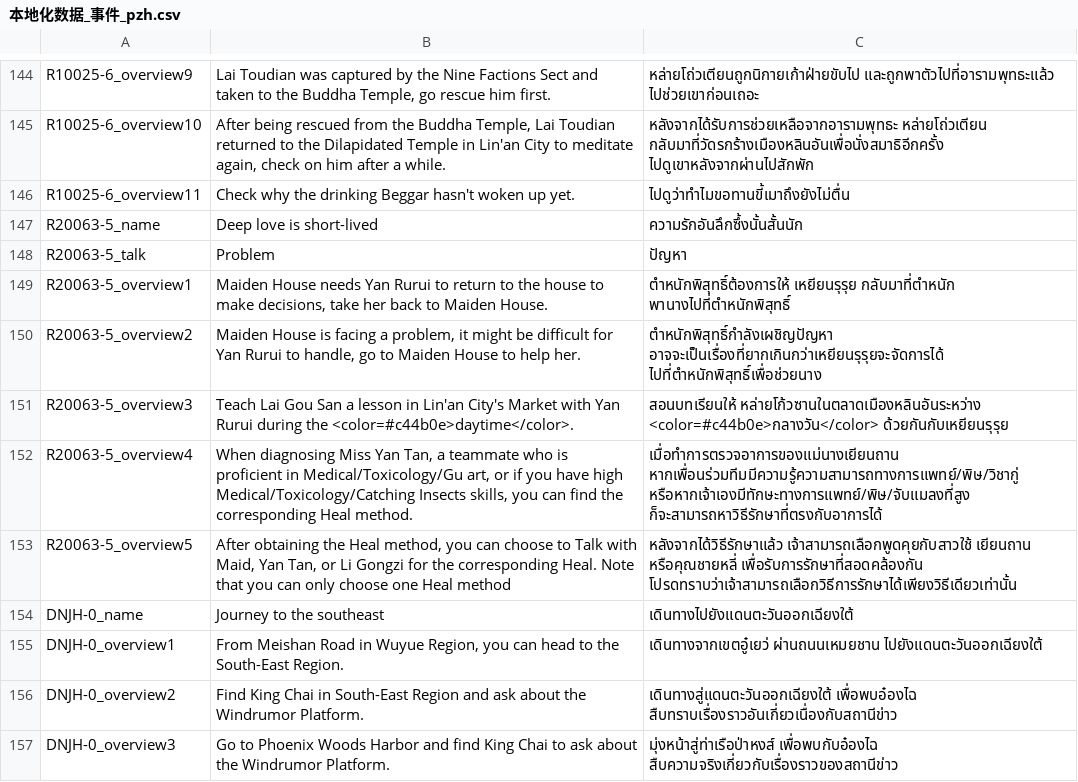
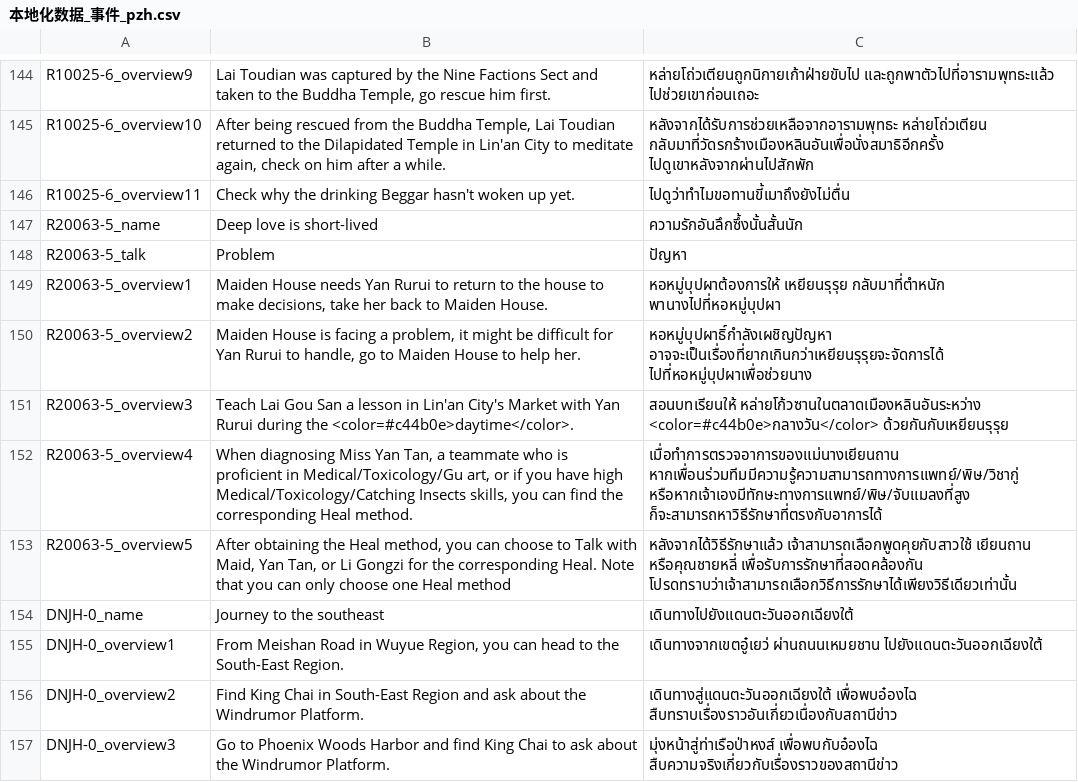
Before and after one commit to 1ookilo/WulinSH-TH, a CSV file: WulinPy/GenerateCSVtoXSLX/csv_input/本地化数据_事件_pzh.csv, drawn as a sheet; only a part is shown, gaps mark what is left out.

```diff
--- a/WulinPy/GenerateCSVtoXSLX/csv_input/本地化数据_事件_pzh.csv
+++ b/WulinPy/GenerateCSVtoXSLX/csv_input/本地化数据_事件_pzh.csv
@@ -148,4 +148,4 @@ R20063-5_name,Deep love is short-lived,ความรักอันลึก
 R20063-5_talk,Problem,ปัญหา
-R20063-5_overview1,"Maiden House needs Yan Rurui to return to the house to make decisions, take her back to Maiden House.",ตำหนักพิสุทธิ์ต้องการให้ เหยียนรุรุย กลับมาที่ตำหนัก พานางไปที่ตำหนักพิสุทธิ์
-R20063-5_overview2,"Maiden House is facing a problem, it might be difficult for Yan Rurui to handle, go to Maiden House to help her.",ตำหนักพิสุทธิ์กำลังเผชิญปัญหา อาจจะเป็นเรื่องที่ยากเกินกว่าเหยียนรุรุยจะจัดการได้ ไปที่ตำหนักพิสุทธิ์เพื่อช่วยนาง
+R20063-5_overview1,"Maiden House needs Yan Rurui to return to the house to make decisions, take her back to Maiden House.",หอหมู่บุปผาต้องการให้ เหยียนรุรุย กลับมาที่ตำหนัก พานางไปที่หอหมู่บุปผา
+R20063-5_overview2,"Maiden House is facing a problem, it might be difficult for Yan Rurui to handle, go to Maiden House to help her.",หอหมู่บุปผาธิ์กำลังเผชิญปัญหา อาจจะเป็นเรื่องที่ยากเกินกว่าเหยียนรุรุยจะจัดการได้ ไปที่หอหมู่บุปผาเพื่อช่วยนาง
 R20063-5_overview3,Teach Lai Gou San a lesson in Lin'an City's Market with Yan Rurui during the <color=#c44b0e>daytime</color>.,สอนบทเรียนให้ หล่ายโก้วซานในตลาดเมืองหลินอันระหว่าง <color=#c44b0e>กลางวัน</color> ด้วยกันกับเหยียนรุรุย
```
Also changed, not shown: WulinPy/GenerateCSVtoXSLX/csv_input/本地化数据_Buff.csv, WulinPy/GenerateCSVtoXSLX/csv_input/本地化数据_DLC1_剧情NoCode_故事模式.csv, 16 other files.
